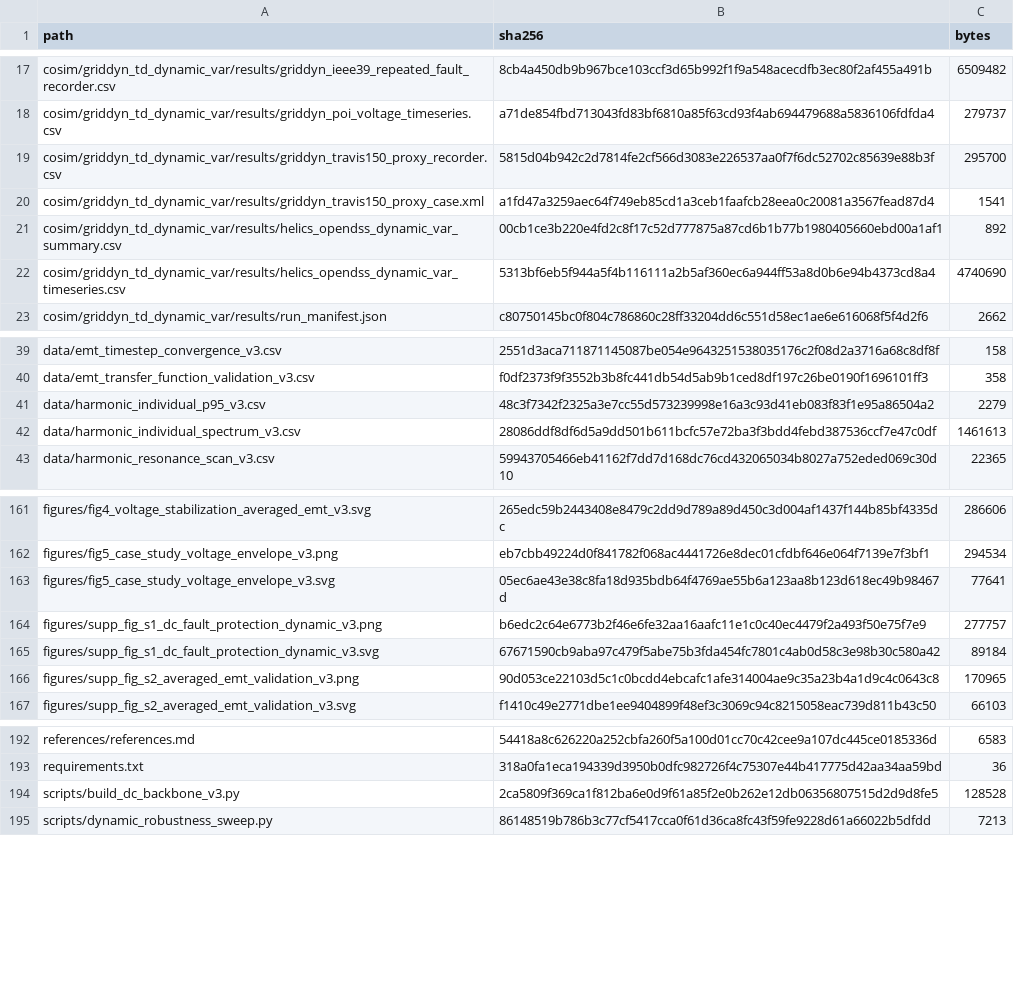
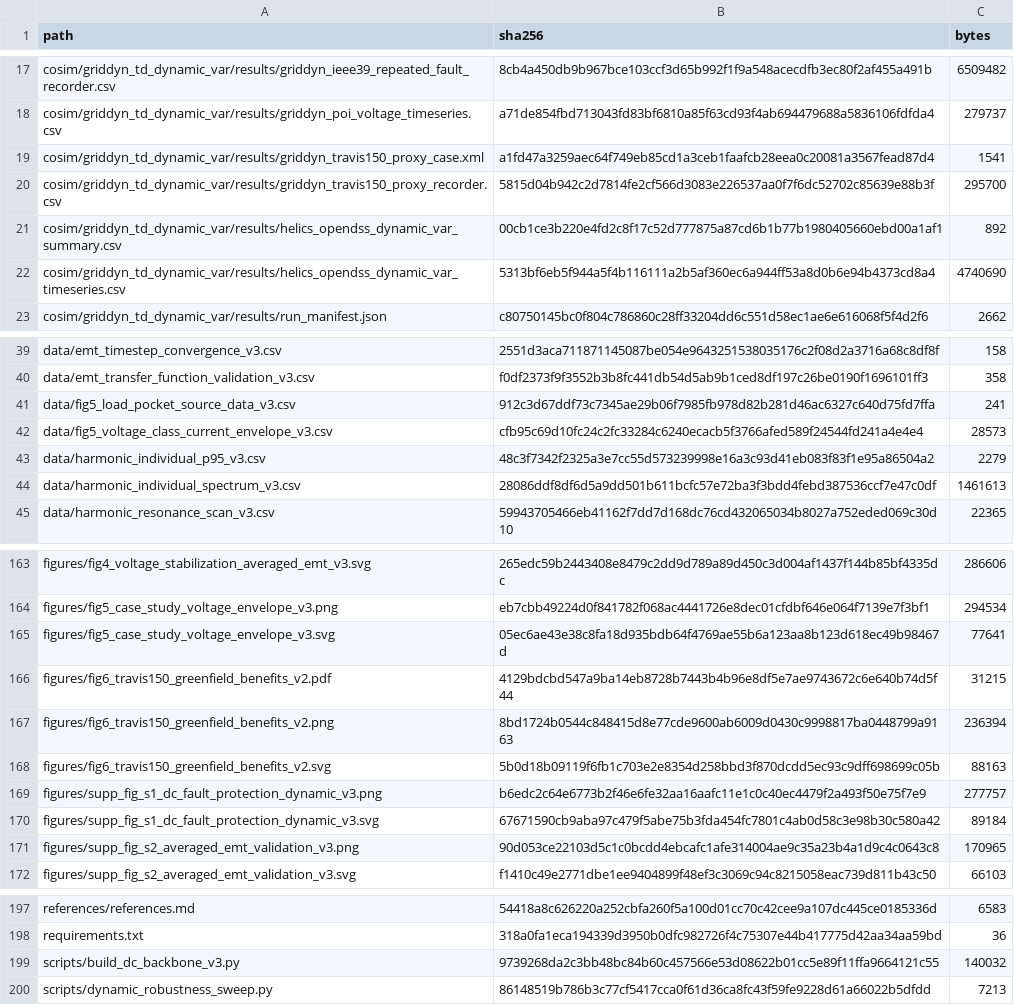
Before and after one commit to SavannahY/dc-ai-factory-backbone-reproducibility, a CSV file: MANIFEST_SHA256.csv, drawn as a sheet; only a part is shown, gaps mark what is left out.

```diff
--- a/MANIFEST_SHA256.csv
+++ b/MANIFEST_SHA256.csv
@@ -18,4 +18,4 @@ cosim/griddyn_td_dynamic_var/results/griddyn_ieee39_repeated_fault_recorder.csv,
 cosim/griddyn_td_dynamic_var/results/griddyn_poi_voltage_timeseries.csv,a71de854fbd713043fd83bf6810a85f63cd93f4ab694479688a5836106fdfda4,279737
+cosim/griddyn_td_dynamic_var/results/griddyn_travis150_proxy_case.xml,a1fd47a3259aec64f749eb85cd1a3ceb1faafcb28eea0c20081a3567fead87d4,1541
 cosim/griddyn_td_dynamic_var/results/griddyn_travis150_proxy_recorder.csv,5815d04b942c2d7814fe2cf566d3083e226537aa0f7f6dc52702c85639e88b3f,295700
-cosim/griddyn_td_dynamic_var/results/griddyn_travis150_proxy_case.xml,a1fd47a3259aec64f749eb85cd1a3ceb1faafcb28eea0c20081a3567fead87d4,1541
 cosim/griddyn_td_dynamic_var/results/helics_opendss_dynamic_var_summary.csv,00cb1ce3b220e4fd2c8f17c52d777875a87cd6b1b77b1980405660ebd00a1af1,892
@@ -40,2 +40,4 @@ data/emt_timestep_convergence_v3.csv,2551d3aca711871145087be054e9643251538035176
 data/emt_transfer_function_validation_v3.csv,f0df2373f9f3552b3b8fc441db54d5ab9b1ced8df197c26be0190f1696101ff3,358
+data/fig5_load_pocket_source_data_v3.csv,912c3d67ddf73c7345ae29b06f7985fb978d82b281d46ac6327c640d75fd7ffa,241
+data/fig5_voltage_class_current_envelope_v3.csv,cfb95c69d10fc24c2fc33284c6240ecacb5f3766afed589f24544fd241a4e4e4,28573
 data/harmonic_individual_p95_v3.csv,48c3f7342f2325a3e7cc55d573239998e16a3c93d41eb083f83f1e95a86504a2,2279
@@ -163,2 +165,5 @@ figures/fig5_case_study_voltage_envelope_v3.png,eb7cbb49224d0f841782f068ac444172
 figures/fig5_case_study_voltage_envelope_v3.svg,05ec6ae43e38c8fa18d935bdb64f4769ae55b6a123aa8b123d618ec49b98467d,77641
+figures/fig6_travis150_greenfield_benefits_v2.pdf,4129bdcbd547a9ba14eb8728b7443b4b96e8df5e7ae9743672c6e640b74d5f44,31215
+figures/fig6_travis150_greenfield_benefits_v2.png,8bd1724b0544c848415d8e77cde9600ab6009d0430c9998817ba0448799a9163,236394
+figures/fig6_travis150_greenfield_benefits_v2.svg,5b0d18b09119f6fb1c703e2e8354d258bbd3f870dcdd5ec93c9dff698699c05b,88163
 figures/supp_fig_s1_dc_fault_protection_dynamic_v3.png,b6edc2c64e6773b2f46e6fe32aa16aafc11e1c0c40ec4479f2a493f50e75f7e9,277757
@@ -193,3 +198,3 @@ references/references.md,54418a8c626220a252cbfa260f5a100d01cc70c42cee9a107dc445c
 requirements.txt,318a0fa1eca194339d3950b0dfc982726f4c75307e44b417775d42aa34aa59bd,36
-scripts/build_dc_backbone_v3.py,2ca5809f369ca1f812ba6e0d9f61a85f2e0b262e12db06356807515d2d9d8fe5,128528
+scripts/build_dc_backbone_v3.py,9739268da2c3bb48bc84b60c457566e53d08622b01cc5e89f11ffa9664121c55,140032
 scripts/dynamic_robustness_sweep.py,86148519b786b3c77cf5417cca0f61d36ca8fc43f59fe9228d61a66022b5dfdd,7213
```
Also changed, not shown: 6 other files.
